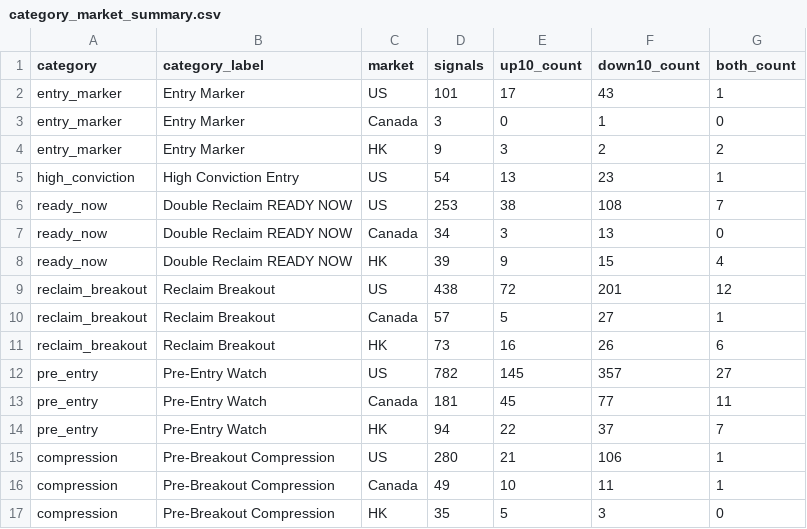
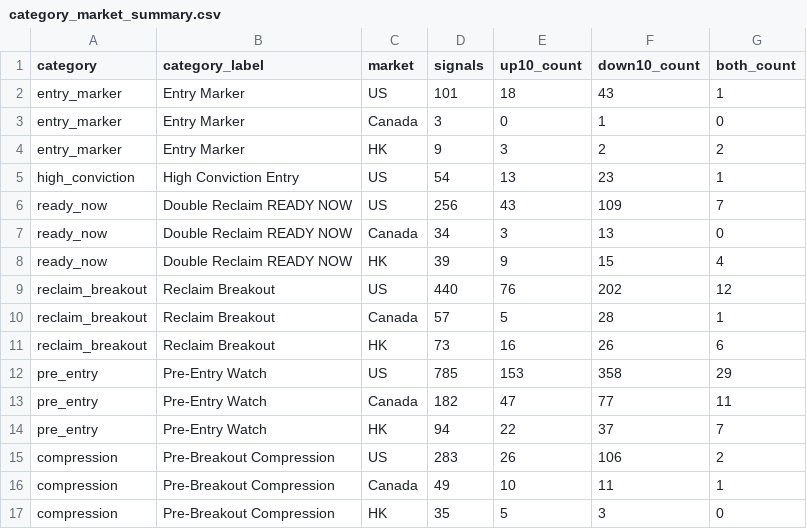
Before and after one commit to fwd5t2g5cw-ops/-daily-market-scanner, a CSV file: latest/six_signal_10pct/category_market_summary.csv, drawn as a sheet.

```diff
--- a/latest/six_signal_10pct/category_market_summary.csv
+++ b/latest/six_signal_10pct/category_market_summary.csv
@@ -1,3 +1,3 @@
 category,category_label,market,signals,up10_count,down10_count,both_count
-entry_marker,Entry Marker,US,101,17,43,1
+entry_marker,Entry Marker,US,101,18,43,1
 entry_marker,Entry Marker,Canada,3,0,1,0
@@ -5,12 +5,12 @@ entry_marker,Entry Marker,HK,9,3,2,2
 high_conviction,High Conviction Entry,US,54,13,23,1
-ready_now,Double Reclaim READY NOW,US,253,38,108,7
+ready_now,Double Reclaim READY NOW,US,256,43,109,7
 ready_now,Double Reclaim READY NOW,Canada,34,3,13,0
 ready_now,Double Reclaim READY NOW,HK,39,9,15,4
-reclaim_breakout,Reclaim Breakout,US,438,72,201,12
-reclaim_breakout,Reclaim Breakout,Canada,57,5,27,1
+reclaim_breakout,Reclaim Breakout,US,440,76,202,12
+reclaim_breakout,Reclaim Breakout,Canada,57,5,28,1
 reclaim_breakout,Reclaim Breakout,HK,73,16,26,6
-pre_entry,Pre-Entry Watch,US,782,145,357,27
-pre_entry,Pre-Entry Watch,Canada,181,45,77,11
+pre_entry,Pre-Entry Watch,US,785,153,358,29
+pre_entry,Pre-Entry Watch,Canada,182,47,77,11
 pre_entry,Pre-Entry Watch,HK,94,22,37,7
-compression,Pre-Breakout Compression,US,280,21,106,1
+compression,Pre-Breakout Compression,US,283,26,106,2
 compression,Pre-Breakout Compression,Canada,49,10,11,1
```
Also changed, not shown: latest/six_signal_10pct/all_signal_forward_performance.csv, latest/six_signal_10pct/category_summary.csv, 4 other files.
